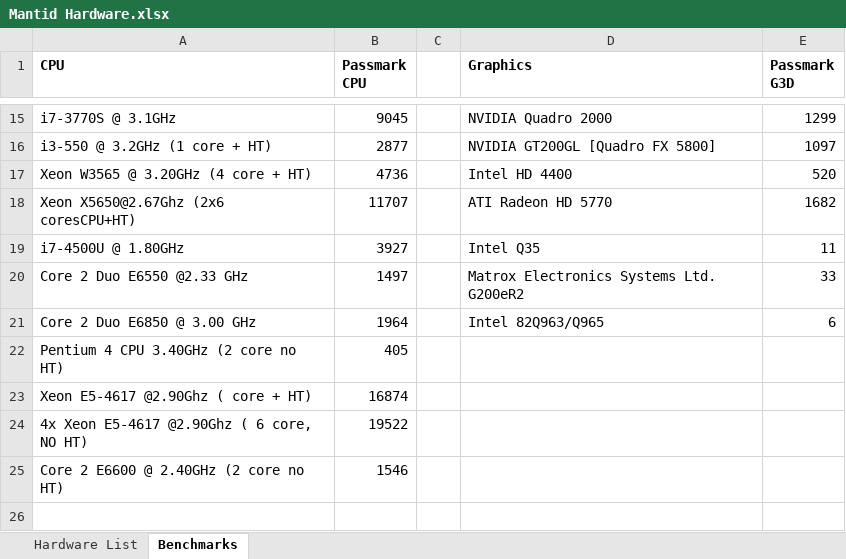
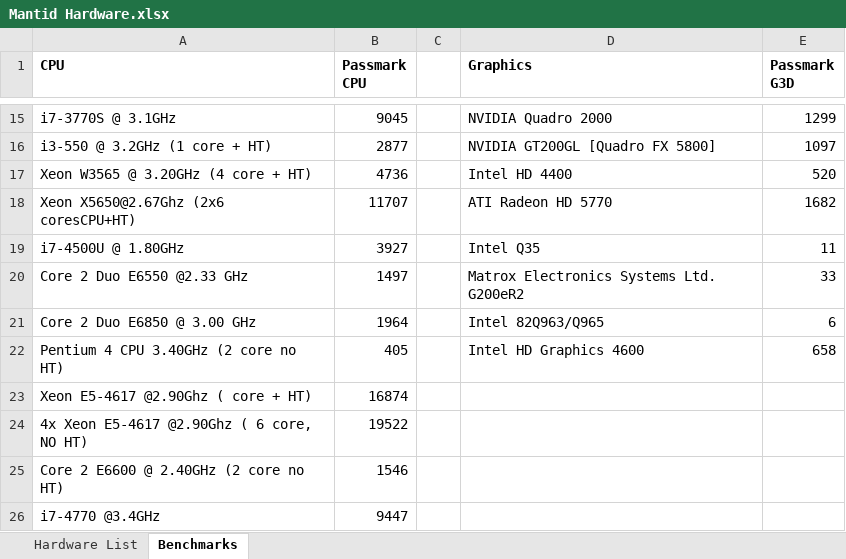
Before and after one commit to mantidproject/documents, an Excel workbook: Project-Management/Hardware/RAL/Mantid Hardware.xlsx, sheet Benchmarks, drawn as a sheet; only a part is shown, gaps mark what is left out; values as stored, in another font and other column widths than the file's, no borders; the diff names each change by its address in the sheet, - before the commit and + after, or states it on an @@ line.

```diff
--- a/Project-Management/Hardware/RAL/Mantid Hardware.xlsx (sheet Benchmarks)
+++ b/Project-Management/Hardware/RAL/Mantid Hardware.xlsx (sheet Benchmarks)
-D22 (Graphics): (empty)
+D22 (Graphics): Intel HD Graphics 4600
-E22 (Passmark G3D): (empty)
+E22 (Passmark G3D): 658
+row 26: i7-4770 @3.4GHz | 9447
```
Also changed, not shown: sheet Hardware List, formulas that keep their value, charts or pictures, 4 other files.
